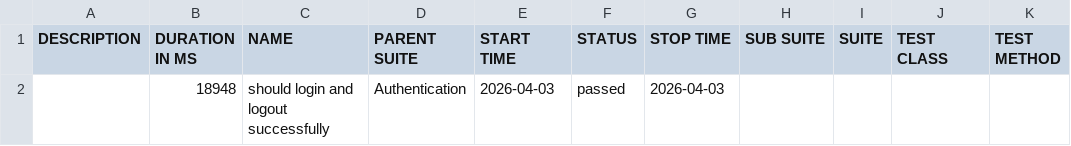
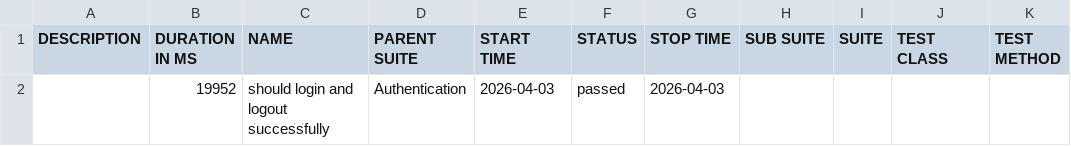
Before and after one commit to Hige-TV2/appium-tests, a CSV file: data/suites.csv, drawn as a sheet.

```diff
--- a/data/suites.csv
+++ b/data/suites.csv
@@ -1,2 +1,2 @@
 "DESCRIPTION","DURATION IN MS","NAME","PARENT SUITE","START TIME","STATUS","STOP TIME","SUB SUITE","SUITE","TEST CLASS","TEST METHOD"
-"","18948","should login and logout successfully","Authentication","2026-04-03","passed","2026-04-03","","","",""
+"","19952","should login and logout successfully","Authentication","2026-04-03","passed","2026-04-03","","","",""
```
Also changed, not shown: 16 other files.
